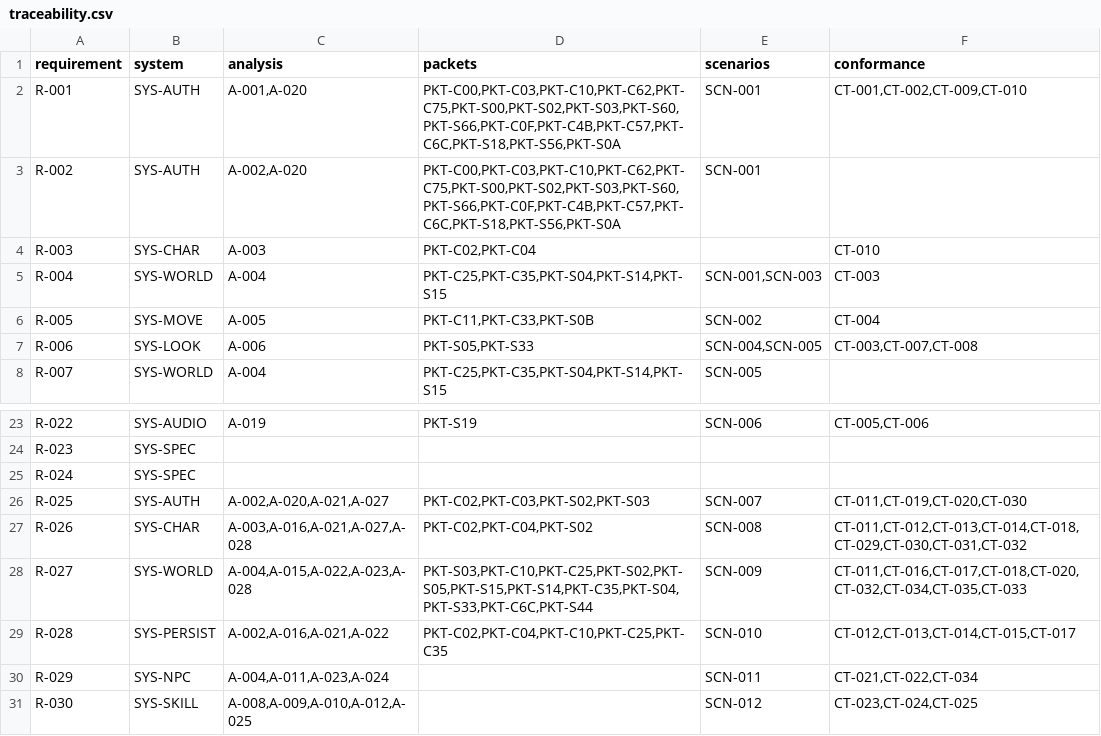
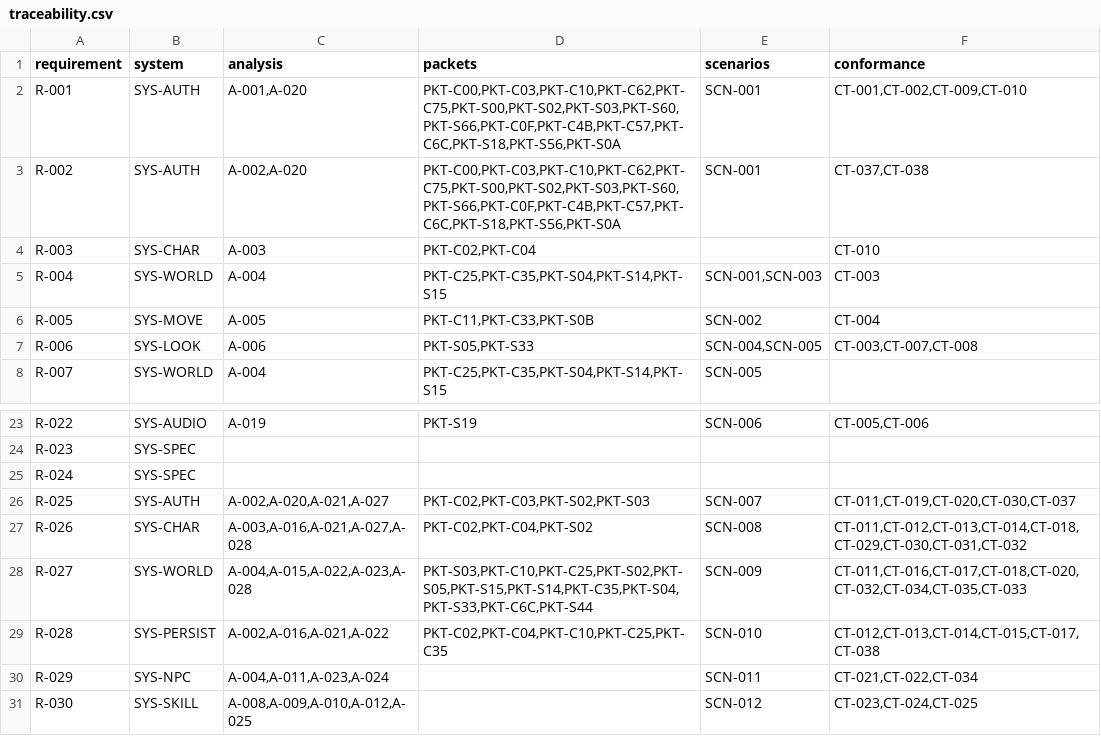
Before and after one commit to we88ec3-prog/as_server_spec, a CSV file: 00-governance/traceability.csv, drawn as a sheet; only a part is shown, gaps mark what is left out.

Commit message:
Document A-002 verified cross-TCP transfer and safe Session/Grant policy
Clarify C03/S03/C10 bodies, correct mistaken A-022 C25 labeling, preserve R-025 pre-auth safety, add CT-037/038 traceability and implementation plan.

```diff
--- a/00-governance/traceability.csv
+++ b/00-governance/traceability.csv
@@ -2,3 +2,3 @@ requirement,system,analysis,packets,scenarios,conformance
 R-001,SYS-AUTH,"A-001,A-020","PKT-C00,PKT-C03,PKT-C10,PKT-C62,PKT-C75,PKT-S00,PKT-S02,PKT-S03,PKT-S60,PKT-S66,PKT-C0F,PKT-C4B,PKT-C57,PKT-C6C,PKT-S18,PKT-S56,PKT-S0A",SCN-001,"CT-001,CT-002,CT-009,CT-010"
-R-002,SYS-AUTH,"A-002,A-020","PKT-C00,PKT-C03,PKT-C10,PKT-C62,PKT-C75,PKT-S00,PKT-S02,PKT-S03,PKT-S60,PKT-S66,PKT-C0F,PKT-C4B,PKT-C57,PKT-C6C,PKT-S18,PKT-S56,PKT-S0A",SCN-001,
+R-002,SYS-AUTH,"A-002,A-020","PKT-C00,PKT-C03,PKT-C10,PKT-C62,PKT-C75,PKT-S00,PKT-S02,PKT-S03,PKT-S60,PKT-S66,PKT-C0F,PKT-C4B,PKT-C57,PKT-C6C,PKT-S18,PKT-S56,PKT-S0A",SCN-001,"CT-037,CT-038"
 R-003,SYS-CHAR,A-003,"PKT-C02,PKT-C04",,CT-010
@@ -25,6 +25,6 @@ R-023,SYS-SPEC,,,,
 R-024,SYS-SPEC,,,,
-R-025,SYS-AUTH,"A-002,A-020,A-021,A-027","PKT-C02,PKT-C03,PKT-S02,PKT-S03","SCN-007","CT-011,CT-019,CT-020,CT-030"
+R-025,SYS-AUTH,"A-002,A-020,A-021,A-027","PKT-C02,PKT-C03,PKT-S02,PKT-S03",SCN-007,"CT-011,CT-019,CT-020,CT-030,CT-037"
 R-026,SYS-CHAR,"A-003,A-016,A-021,A-027,A-028","PKT-C02,PKT-C04,PKT-S02","SCN-008","CT-011,CT-012,CT-013,CT-014,CT-018,CT-029,CT-030,CT-031,CT-032"
 R-027,SYS-WORLD,"A-004,A-015,A-022,A-023,A-028","PKT-S03,PKT-C10,PKT-C25,PKT-S02,PKT-S05,PKT-S15,PKT-S14,PKT-C35,PKT-S04,PKT-S33,PKT-C6C,PKT-S44",SCN-009,"CT-011,CT-016,CT-017,CT-018,CT-020,CT-032,CT-034,CT-035,CT-033"
-R-028,SYS-PERSIST,"A-002,A-016,A-021,A-022","PKT-C02,PKT-C04,PKT-C10,PKT-C25,PKT-C35","SCN-010","CT-012,CT-013,CT-014,CT-015,CT-017"
+R-028,SYS-PERSIST,"A-002,A-016,A-021,A-022","PKT-C02,PKT-C04,PKT-C10,PKT-C25,PKT-C35",SCN-010,"CT-012,CT-013,CT-014,CT-015,CT-017,CT-038"
 R-029,SYS-NPC,"A-004,A-011,A-023,A-024",,SCN-011,"CT-021,CT-022,CT-034"
```
Also changed, not shown: 9 other files.
